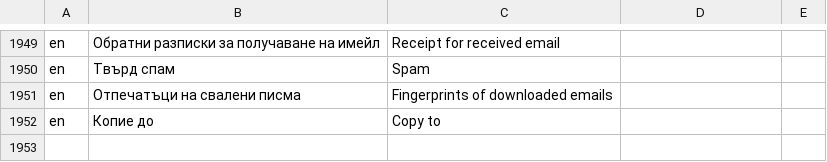
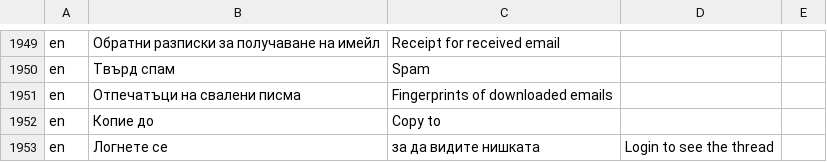
Before and after one commit to bgerp/bgerp, a CSV file: bgerp/data/csv/Translations.csv, drawn as a sheet; only a part is shown, gaps mark what is left out; the diff names each change by its address in the sheet, - before the commit and + after, or states it on an @@ line.

```diff
--- a/bgerp/data/csv/Translations.csv
+++ b/bgerp/data/csv/Translations.csv
+row 1953: en | Логнете се | за да видите нишката | Login to see the thread
```
Also changed, not shown: 1 other file.
